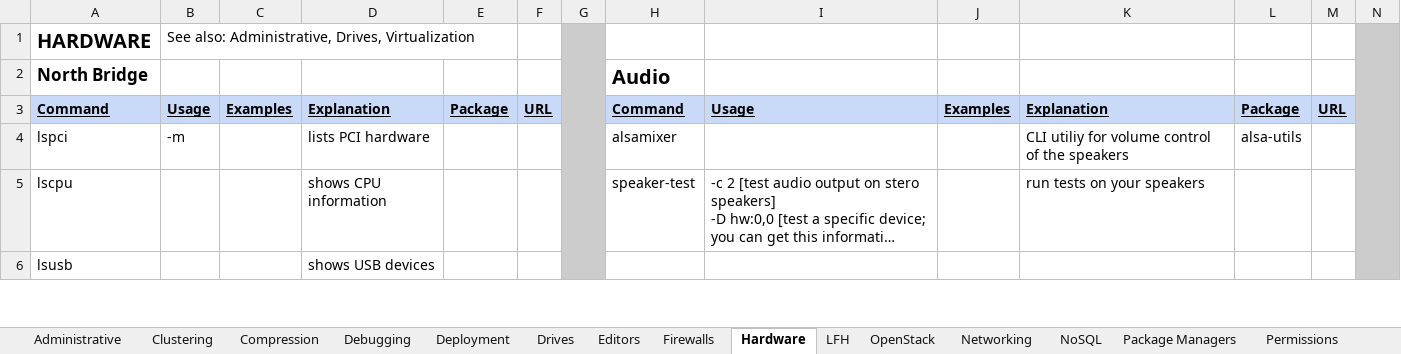
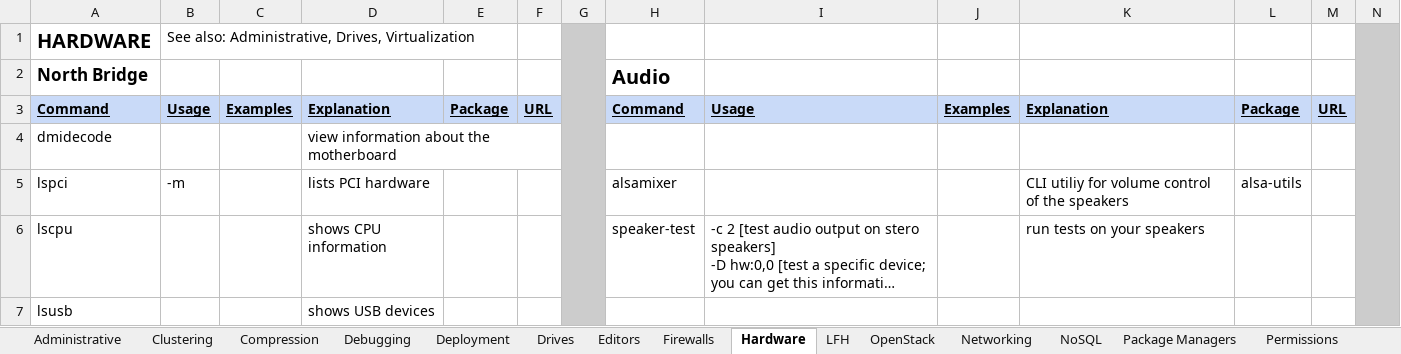
Before and after one commit to LukeShortCloud/rootpages, an Excel workbook: linux_commands.xlsx, sheet Hardware, drawn as a sheet; only a part is shown; long unchanged cells end in …; values as stored, in another font and other column widths than the file's, no borders; charts and pictures not drawn; rows hold the shown columns only; the diff covers the shown part only; the diff names each change by its address in the sheet, - before the commit and + after, or states it on an @@ line.

```diff
--- a/linux_commands.xlsx (sheet Hardware)
+++ b/linux_commands.xlsx (sheet Hardware)
+row 4: dmidecode |  |  | view information about the motherboard
```
Also changed, not shown: 1 added row, 5 removed rows and 12 edited cells elsewhere in this sheet, sheet Drives, sheet Shell, sheet Networking, sheet Administrative, sheet Package Managers, sheet Deployment, 10 more sheets, 7 other files.
